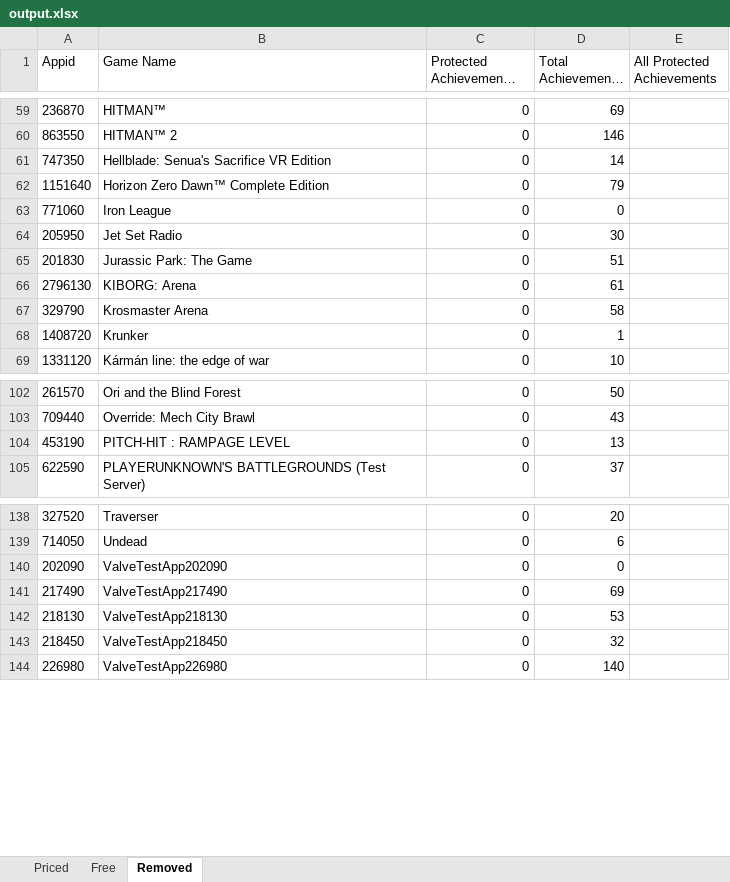
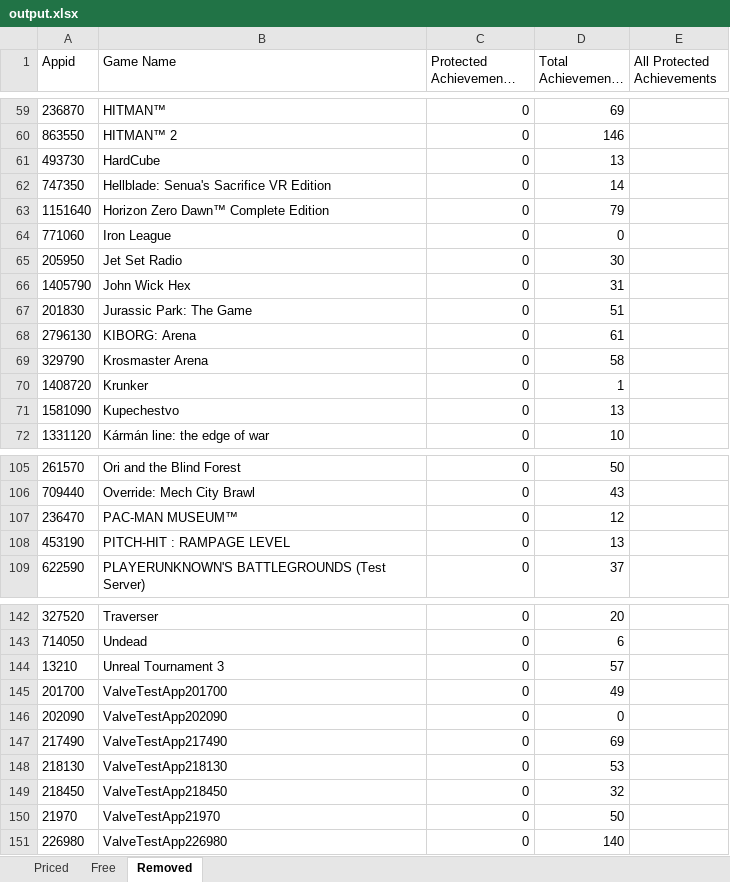
Before and after one commit to rejedai/protected_steam_achievements_info, an Excel workbook: output.xlsx, sheet Removed, drawn as a sheet; only a part is shown, gaps mark what is left out; long unchanged cells end in …; values as stored, in another font and other column widths than the file's, no borders; the diff names each change by its address in the sheet, - before the commit and + after, or states it on an @@ line.

```diff
--- a/output.xlsx (sheet Removed)
+++ b/output.xlsx (sheet Removed)
+row 61: 493730 | HardCube | 0 | 13
+row 66: 1405790 | John Wick Hex | 0 | 31
+row 71: 1581090 | Kupechestvo | 0 | 13
+row 107: 236470 | PAC-MAN MUSEUM™ | 0 | 12
+row 144: 13210 | Unreal Tournament 3 | 0 | 57
+row 145: 201700 | ValveTestApp201700 | 0 | 49
+row 150: 21970 | ValveTestApp21970 | 0 | 50
```
Also changed, not shown: sheet Priced.
